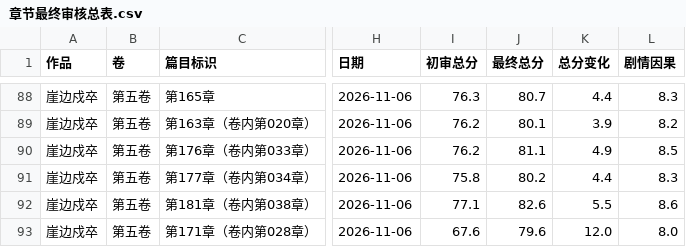
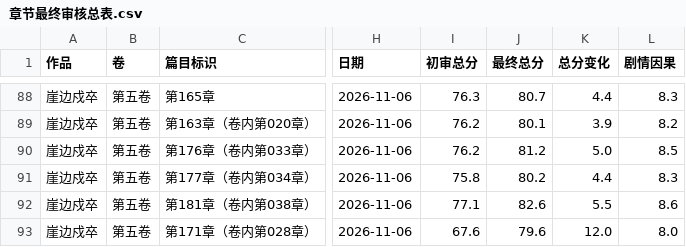
Before and after one commit to yuqiangdede/The-Last-Watch, a CSV file: 08-审稿/章节最终审核总表.csv, drawn as a sheet; only a part is shown, gaps mark what is left out; the diff names each change by its address in the sheet, - before the commit and + after, or states it on an @@ line.

```diff
--- a/08-审稿/章节最终审核总表.csv
+++ b/08-审稿/章节最终审核总表.csv
-J90 (最终总分): 81.1
+J90 (最终总分): 81.2
-K90 (总分变化): 4.9
+K90 (总分变化): 5.0
```
Also changed, not shown: 2 other files.
